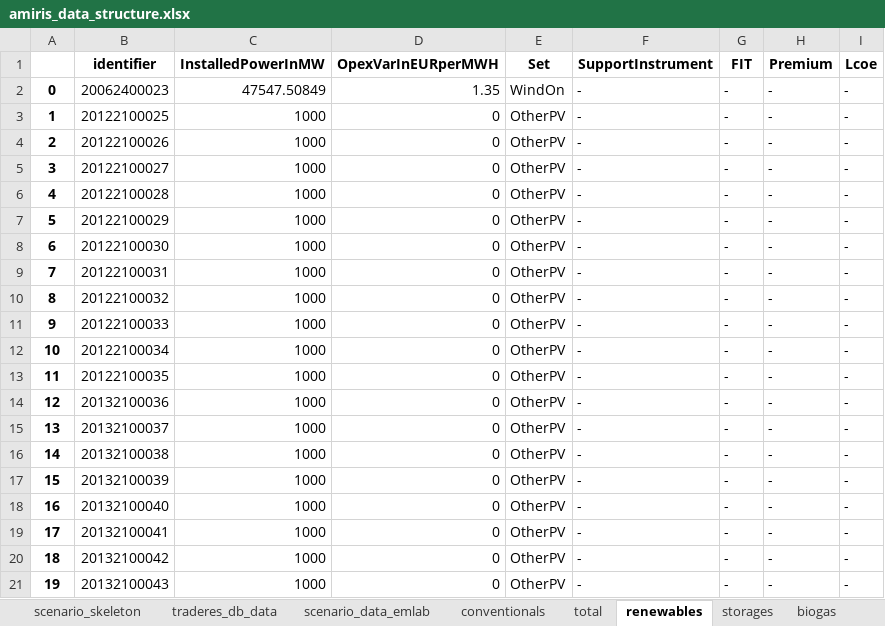
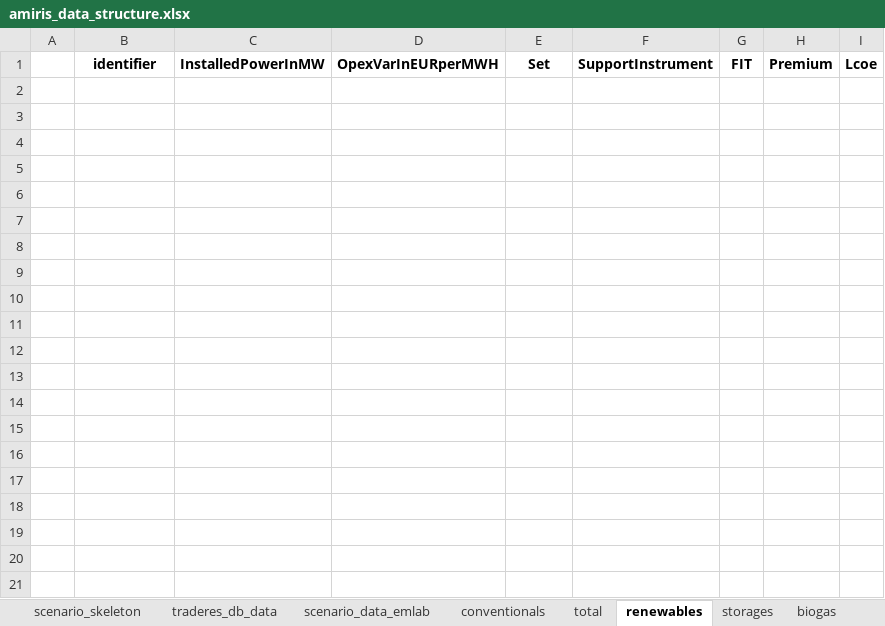
Before and after one commit to TradeRES/toolbox-amiris-emlab, an Excel workbook: amiris_workflow/amiris_data_structure.xlsx, sheet renewables, drawn as a sheet; only a part is shown; values as stored, in another font and other column widths than the file's, no borders; the diff covers the shown part only; the diff names each change by its address in the sheet, - before the commit and + after, or states it on an @@ line.

```diff
--- a/amiris_workflow/amiris_data_structure.xlsx (sheet renewables)
+++ b/amiris_workflow/amiris_data_structure.xlsx (sheet renewables)
-row 2: 0 | 20062400023 | 47547.50849 | 1.35 | WindOn | - | - | - | -
-row 3: 1 | 20122100025 | 1000 | 0 | OtherPV | - | - | - | -
-row 4: 2 | 20122100026 | 1000 | 0 | OtherPV | - | - | - | -
-row 5: 3 | 20122100027 | 1000 | 0 | OtherPV | - | - | - | -
-row 6: 4 | 20122100028 | 1000 | 0 | OtherPV | - | - | - | -
-row 7: 5 | 20122100029 | 1000 | 0 | OtherPV | - | - | - | -
-row 8: 6 | 20122100030 | 1000 | 0 | OtherPV | - | - | - | -
-row 9: 7 | 20122100031 | 1000 | 0 | OtherPV | - | - | - | -
-row 10: 8 | 20122100032 | 1000 | 0 | OtherPV | - | - | - | -
-row 11: 9 | 20122100033 | 1000 | 0 | OtherPV | - | - | - | -
-row 12: 10 | 20122100034 | 1000 | 0 | OtherPV | - | - | - | -
-row 13: 11 | 20122100035 | 1000 | 0 | OtherPV | - | - | - | -
-row 14: 12 | 20132100036 | 1000 | 0 | OtherPV | - | - | - | -
-row 15: 13 | 20132100037 | 1000 | 0 | OtherPV | - | - | - | -
-row 16: 14 | 20132100038 | 1000 | 0 | OtherPV | - | - | - | -
-row 17: 15 | 20132100039 | 1000 | 0 | OtherPV | - | - | - | -
-row 18: 16 | 20132100040 | 1000 | 0 | OtherPV | - | - | - | -
-row 19: 17 | 20132100041 | 1000 | 0 | OtherPV | - | - | - | -
-row 20: 18 | 20132100042 | 1000 | 0 | OtherPV | - | - | - | -
-row 21: 19 | 20132100043 | 1000 | 0 | OtherPV | - | - | - | -
```
Also changed, not shown: 50 removed rows elsewhere in this sheet, sheet conventionals, sheet biogas, sheet scenario_data_emlab, sheet times, 2 other files.
